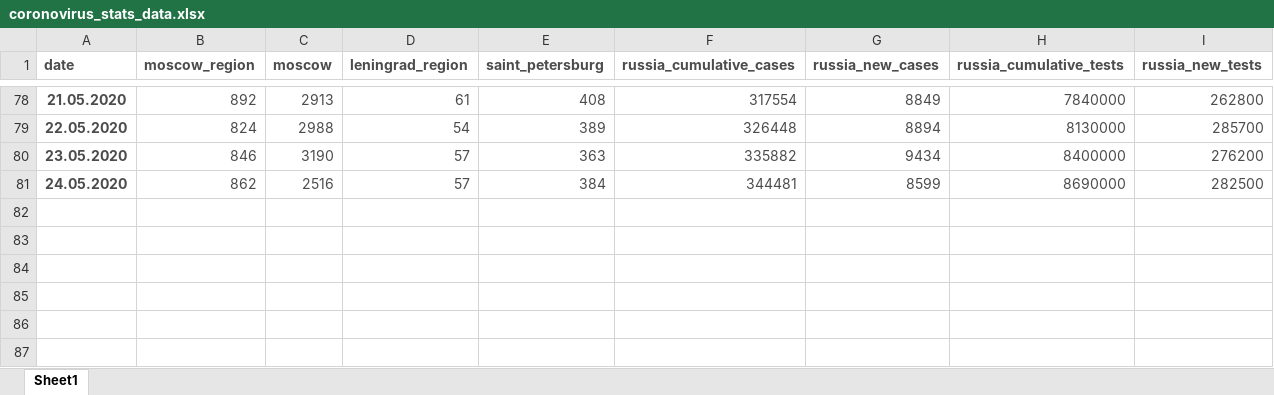
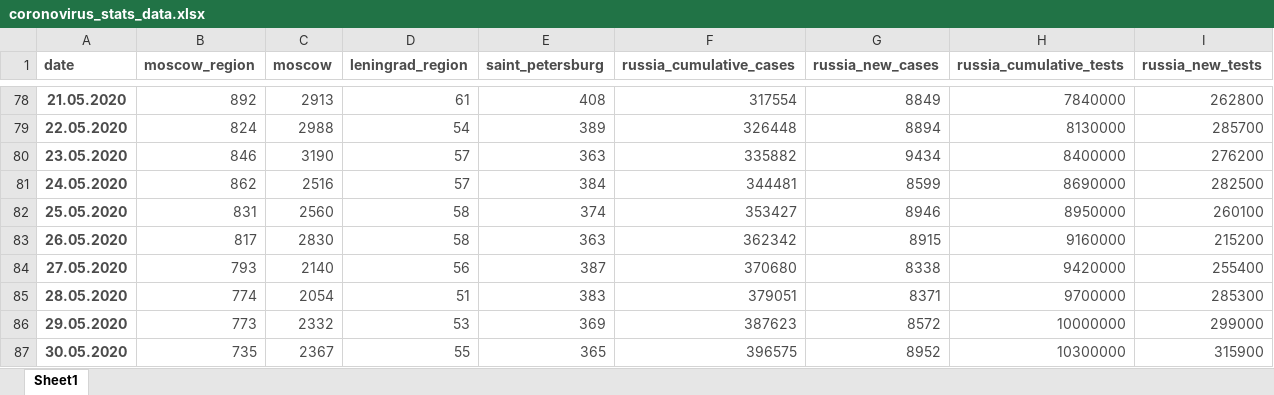
Before and after one commit to mike-chesnokov/covid19_russia_moscow, an Excel workbook: data/coronovirus_stats_data.xlsx, sheet Sheet1, drawn as a sheet; only a part is shown, gaps mark what is left out; values as stored, in another font and other column widths than the file's, no borders; the diff names each change by its address in the sheet, - before the commit and + after, or states it on an @@ line.

```diff
--- a/data/coronovirus_stats_data.xlsx (sheet Sheet1)
+++ b/data/coronovirus_stats_data.xlsx (sheet Sheet1)
+row 82: 25.05.2020 | 831 | 2560 | 58 | 374 | 353427 | 8946 | 8950000 | 260100
+row 83: 26.05.2020 | 817 | 2830 | 58 | 363 | 362342 | 8915 | 9160000 | 215200
+row 84: 27.05.2020 | 793 | 2140 | 56 | 387 | 370680 | 8338 | 9420000 | 255400
+row 85: 28.05.2020 | 774 | 2054 | 51 | 383 | 379051 | 8371 | 9700000 | 285300
+row 86: 29.05.2020 | 773 | 2332 | 53 | 369 | 387623 | 8572 | 10000000 | 299000
+row 87: 30.05.2020 | 735 | 2367 | 55 | 365 | 396575 | 8952 | 10300000 | 315900
```
Also changed, not shown: 6 other files.
